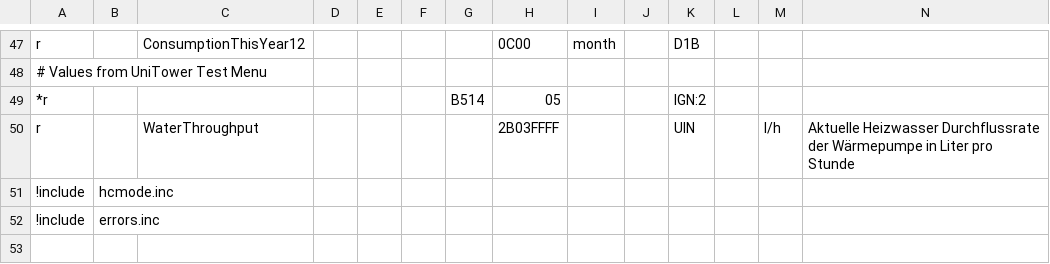
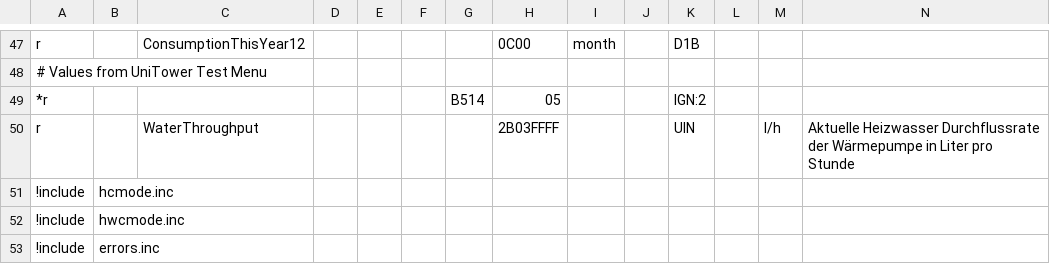
Before and after one commit to maringeph/ebusd-configuration-test, a CSV file: vaillant/08.hmu.csv, drawn as a sheet; only a part is shown, gaps mark what is left out; rows hold the shown columns only; the diff names each change by its address in the sheet, - before the commit and + after, or states it on an @@ line.

Commit message:
test

```diff
--- a/vaillant/08.hmu.csv
+++ b/vaillant/08.hmu.csv
+row 52: !include | hwcmode.inc
```
